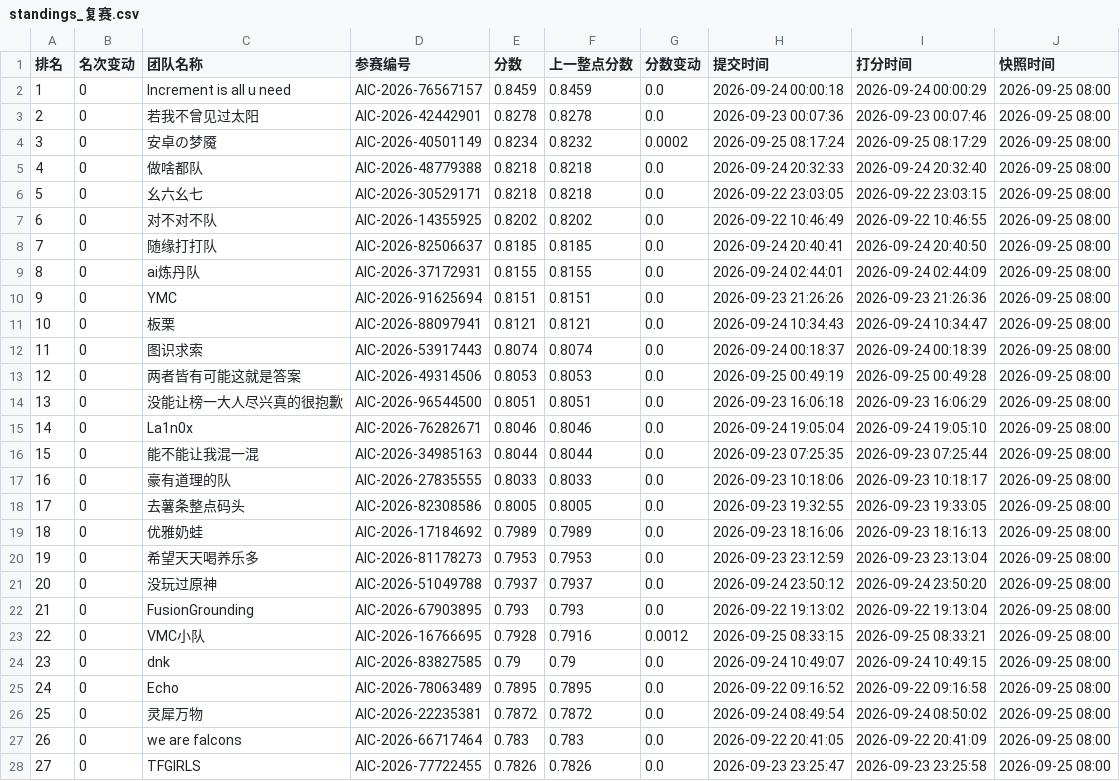
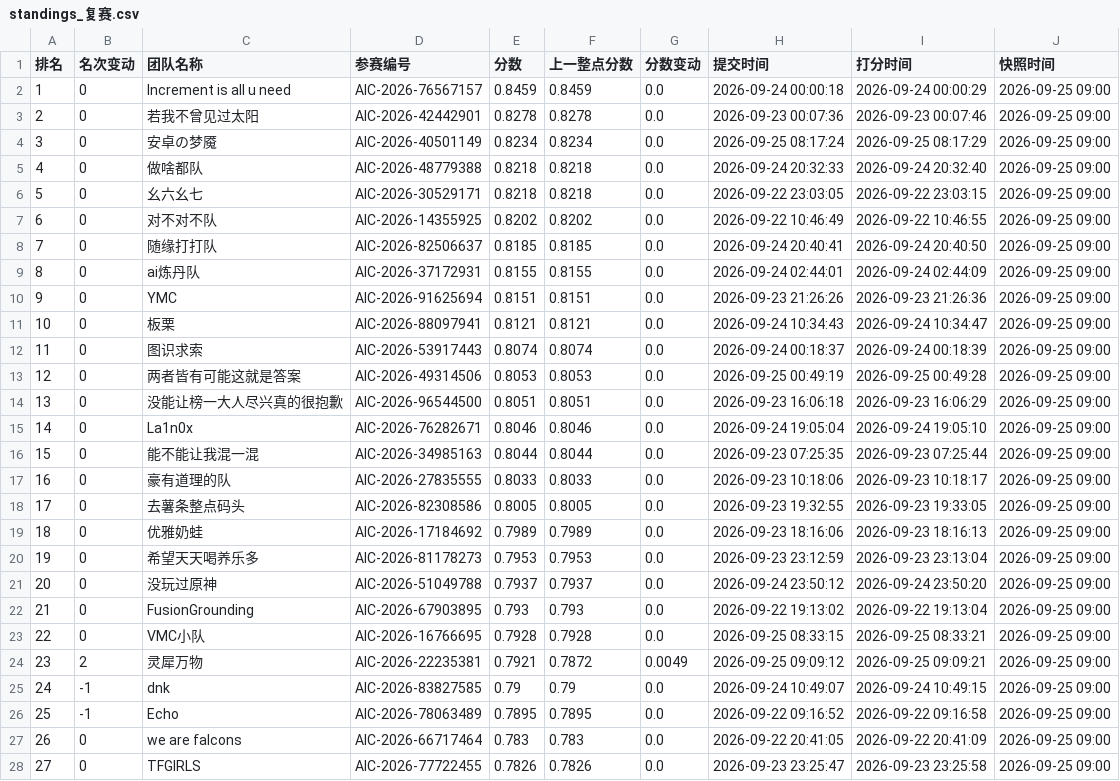
Before and after one commit to KirkG529/aic-rank-report, a CSV file: data/export/standings_复赛.csv, drawn as a sheet; only a part is shown; the diff covers the shown part only.

```diff
--- a/data/export/standings_复赛.csv
+++ b/data/export/standings_复赛.csv
@@ -1,28 +1,28 @@
 排名,名次变动,团队名称,参赛编号,分数,上一整点分数,分数变动,提交时间,打分时间,快照时间
-1,0,Increment is all u need,AIC-2026-76567157,0.8459,0.8459,0.0,2026-09-24 00:00:18,2026-09-24 00:00:29,2026-09-25 08:00
-2,0,若我不曾见过太阳,AIC-2026-42442901,0.8278,0.8278,0.0,2026-09-23 00:07:36,2026-09-23 00:07:46,2026-09-25 08:00
-3,0,安卓の梦魇,AIC-2026-40501149,0.8234,0.8232,0.0002,2026-09-25 08:17:24,2026-09-25 08:17:29,2026-09-25 08:00
-4,0,做啥都队,AIC-2026-48779388,0.8218,0.8218,0.0,2026-09-24 20:32:33,2026-09-24 20:32:40,2026-09-25 08:00
-5,0,幺六幺七,AIC-2026-30529171,0.8218,0.8218,0.0,2026-09-22 23:03:05,2026-09-22 23:03:15,2026-09-25 08:00
-6,0,对不对不队,AIC-2026-14355925,0.8202,0.8202,0.0,2026-09-22 10:46:49,2026-09-22 10:46:55,2026-09-25 08:00
-7,0,随缘打打队,AIC-2026-82506637,0.8185,0.8185,0.0,2026-09-24 20:40:41,2026-09-24 20:40:50,2026-09-25 08:00
-8,0,ai炼丹队,AIC-2026-37172931,0.8155,0.8155,0.0,2026-09-24 02:44:01,2026-09-24 02:44:09,2026-09-25 08:00
-9,0,YMC,AIC-2026-91625694,0.8151,0.8151,0.0,2026-09-23 21:26:26,2026-09-23 21:26:36,2026-09-25 08:00
-10,0,板栗,AIC-2026-88097941,0.8121,0.8121,0.0,2026-09-24 10:34:43,2026-09-24 10:34:47,2026-09-25 08:00
-11,0,图识求索,AIC-2026-53917443,0.8074,0.8074,0.0,2026-09-24 00:18:37,2026-09-24 00:18:39,2026-09-25 08:00
-12,0,两者皆有可能这就是答案,AIC-2026-49314506,0.8053,0.8053,0.0,2026-09-25 00:49:19,2026-09-25 00:49:28,2026-09-25 08:00
-13,0,没能让榜一大人尽兴真的很抱歉,AIC-2026-96544500,0.8051,0.8051,0.0,2026-09-23 16:06:18,2026-09-23 16:06:29,2026-09-25 08:00
-14,0,La1n0x,AIC-2026-76282671,0.8046,0.8046,0.0,2026-09-24 19:05:04,2026-09-24 19:05:10,2026-09-25 08:00
-15,0,能不能让我混一混,AIC-2026-34985163,0.8044,0.8044,0.0,2026-09-23 07:25:35,2026-09-23 07:25:44,2026-09-25 08:00
-16,0,豪有道理的队,AIC-2026-27835555,0.8033,0.8033,0.0,2026-09-23 10:18:06,2026-09-23 10:18:17,2026-09-25 08:00
-17,0,去薯条整点码头,AIC-2026-82308586,0.8005,0.8005,0.0,2026-09-23 19:32:55,2026-09-23 19:33:05,2026-09-25 08:00
-18,0,优雅奶蛙,AIC-2026-17184692,0.7989,0.7989,0.0,2026-09-23 18:16:06,2026-09-23 18:16:13,2026-09-25 08:00
-19,0,希望天天喝养乐多,AIC-2026-81178273,0.7953,0.7953,0.0,2026-09-23 23:12:59,2026-09-23 23:13:04,2026-09-25 08:00
-20,0,没玩过原神,AIC-2026-51049788,0.7937,0.7937,0.0,2026-09-24 23:50:12,2026-09-24 23:50:20,2026-09-25 08:00
-21,0,FusionGrounding,AIC-2026-67903895,0.793,0.793,0.0,2026-09-22 19:13:02,2026-09-22 19:13:04,2026-09-25 08:00
-22,0,VMC小队,AIC-2026-16766695,0.7928,0.7916,0.0012,2026-09-25 08:33:15,2026-09-25 08:33:21,2026-09-25 08:00
-23,0,dnk,AIC-2026-83827585,0.79,0.79,0.0,2026-09-24 10:49:07,2026-09-24 10:49:15,2026-09-25 08:00
-24,0,Echo,AIC-2026-78063489,0.7895,0.7895,0.0,2026-09-22 09:16:52,2026-09-22 09:16:58,2026-09-25 08:00
-25,0,灵犀万物,AIC-2026-22235381,0.7872,0.7872,0.0,2026-09-24 08:49:54,2026-09-24 08:50:02,2026-09-25 08:00
-26,0,we are falcons,AIC-2026-66717464,0.783,0.783,0.0,2026-09-22 20:41:05,2026-09-22 20:41:09,2026-09-25 08:00
-27,0,TFGIRLS,AIC-2026-77722455,0.7826,0.7826,0.0,2026-09-23 23:25:47,2026-09-23 23:25:58,2026-09-25 08:00
+1,0,Increment is all u need,AIC-2026-76567157,0.8459,0.8459,0.0,2026-09-24 00:00:18,2026-09-24 00:00:29,2026-09-25 09:00
+2,0,若我不曾见过太阳,AIC-2026-42442901,0.8278,0.8278,0.0,2026-09-23 00:07:36,2026-09-23 00:07:46,2026-09-25 09:00
+3,0,安卓の梦魇,AIC-2026-40501149,0.8234,0.8234,0.0,2026-09-25 08:17:24,2026-09-25 08:17:29,2026-09-25 09:00
+4,0,做啥都队,AIC-2026-48779388,0.8218,0.8218,0.0,2026-09-24 20:32:33,2026-09-24 20:32:40,2026-09-25 09:00
+5,0,幺六幺七,AIC-2026-30529171,0.8218,0.8218,0.0,2026-09-22 23:03:05,2026-09-22 23:03:15,2026-09-25 09:00
+6,0,对不对不队,AIC-2026-14355925,0.8202,0.8202,0.0,2026-09-22 10:46:49,2026-09-22 10:46:55,2026-09-25 09:00
+7,0,随缘打打队,AIC-2026-82506637,0.8185,0.8185,0.0,2026-09-24 20:40:41,2026-09-24 20:40:50,2026-09-25 09:00
+8,0,ai炼丹队,AIC-2026-37172931,0.8155,0.8155,0.0,2026-09-24 02:44:01,2026-09-24 02:44:09,2026-09-25 09:00
+9,0,YMC,AIC-2026-91625694,0.8151,0.8151,0.0,2026-09-23 21:26:26,2026-09-23 21:26:36,2026-09-25 09:00
+10,0,板栗,AIC-2026-88097941,0.8121,0.8121,0.0,2026-09-24 10:34:43,2026-09-24 10:34:47,2026-09-25 09:00
+11,0,图识求索,AIC-2026-53917443,0.8074,0.8074,0.0,2026-09-24 00:18:37,2026-09-24 00:18:39,2026-09-25 09:00
+12,0,两者皆有可能这就是答案,AIC-2026-49314506,0.8053,0.8053,0.0,2026-09-25 00:49:19,2026-09-25 00:49:28,2026-09-25 09:00
+13,0,没能让榜一大人尽兴真的很抱歉,AIC-2026-96544500,0.8051,0.8051,0.0,2026-09-23 16:06:18,2026-09-23 16:06:29,2026-09-25 09:00
+14,0,La1n0x,AIC-2026-76282671,0.8046,0.8046,0.0,2026-09-24 19:05:04,2026-09-24 19:05:10,2026-09-25 09:00
+15,0,能不能让我混一混,AIC-2026-34985163,0.8044,0.8044,0.0,2026-09-23 07:25:35,2026-09-23 07:25:44,2026-09-25 09:00
+16,0,豪有道理的队,AIC-2026-27835555,0.8033,0.8033,0.0,2026-09-23 10:18:06,2026-09-23 10:18:17,2026-09-25 09:00
+17,0,去薯条整点码头,AIC-2026-82308586,0.8005,0.8005,0.0,2026-09-23 19:32:55,2026-09-23 19:33:05,2026-09-25 09:00
+18,0,优雅奶蛙,AIC-2026-17184692,0.7989,0.7989,0.0,2026-09-23 18:16:06,2026-09-23 18:16:13,2026-09-25 09:00
+19,0,希望天天喝养乐多,AIC-2026-81178273,0.7953,0.7953,0.0,2026-09-23 23:12:59,2026-09-23 23:13:04,2026-09-25 09:00
+20,0,没玩过原神,AIC-2026-51049788,0.7937,0.7937,0.0,2026-09-24 23:50:12,2026-09-24 23:50:20,2026-09-25 09:00
+21,0,FusionGrounding,AIC-2026-67903895,0.793,0.793,0.0,2026-09-22 19:13:02,2026-09-22 19:13:04,2026-09-25 09:00
+22,0,VMC小队,AIC-2026-16766695,0.7928,0.7928,0.0,2026-09-25 08:33:15,2026-09-25 08:33:21,2026-09-25 09:00
+23,2,灵犀万物,AIC-2026-22235381,0.7921,0.7872,0.0049,2026-09-25 09:09:12,2026-09-25 09:09:21,2026-09-25 09:00
+24,-1,dnk,AIC-2026-83827585,0.79,0.79,0.0,2026-09-24 10:49:07,2026-09-24 10:49:15,2026-09-25 09:00
+25,-1,Echo,AIC-2026-78063489,0.7895,0.7895,0.0,2026-09-22 09:16:52,2026-09-22 09:16:58,2026-09-25 09:00
+26,0,we are falcons,AIC-2026-66717464,0.783,0.783,0.0,2026-09-22 20:41:05,2026-09-22 20:41:09,2026-09-25 09:00
+27,0,TFGIRLS,AIC-2026-77722455,0.7826,0.7826,0.0,2026-09-23 23:25:47,2026-09-23 23:25:58,2026-09-25 09:00
```
Also changed, not shown: 124 edited cells elsewhere in this file, 4 other files.
